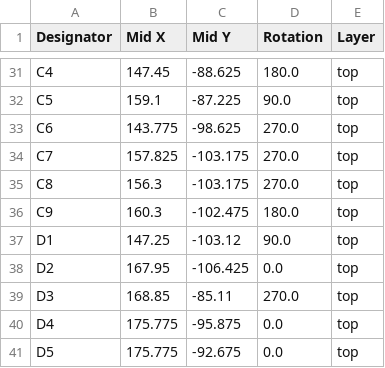
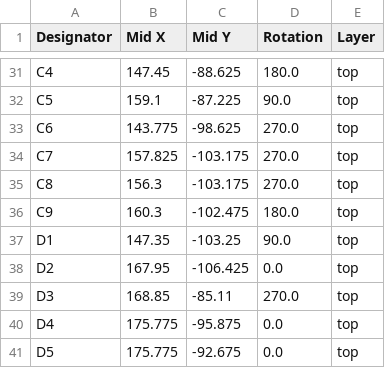
Before and after one commit to GoTouchGra55/J.O.L.T, a CSV file: hardware/production/positions.csv, drawn as a sheet; only a part is shown, gaps mark what is left out.

```diff
--- a/hardware/production/positions.csv
+++ b/hardware/production/positions.csv
@@ -36,3 +36,3 @@ C8,156.3,-103.175,270.0,top
 C9,160.3,-102.475,180.0,top
-D1,147.25,-103.12,90.0,top
+D1,147.35,-103.25,90.0,top
 D2,167.95,-106.425,0.0,top
```
Also changed, not shown: 4 other files.
